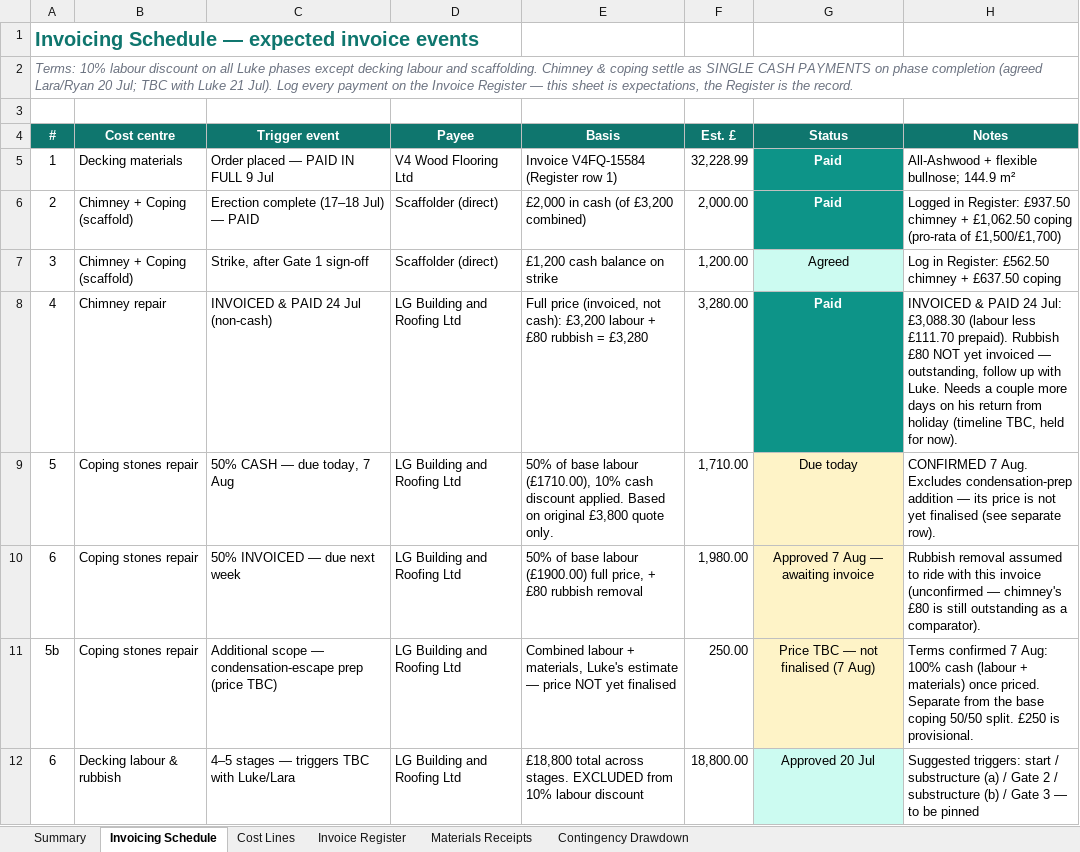
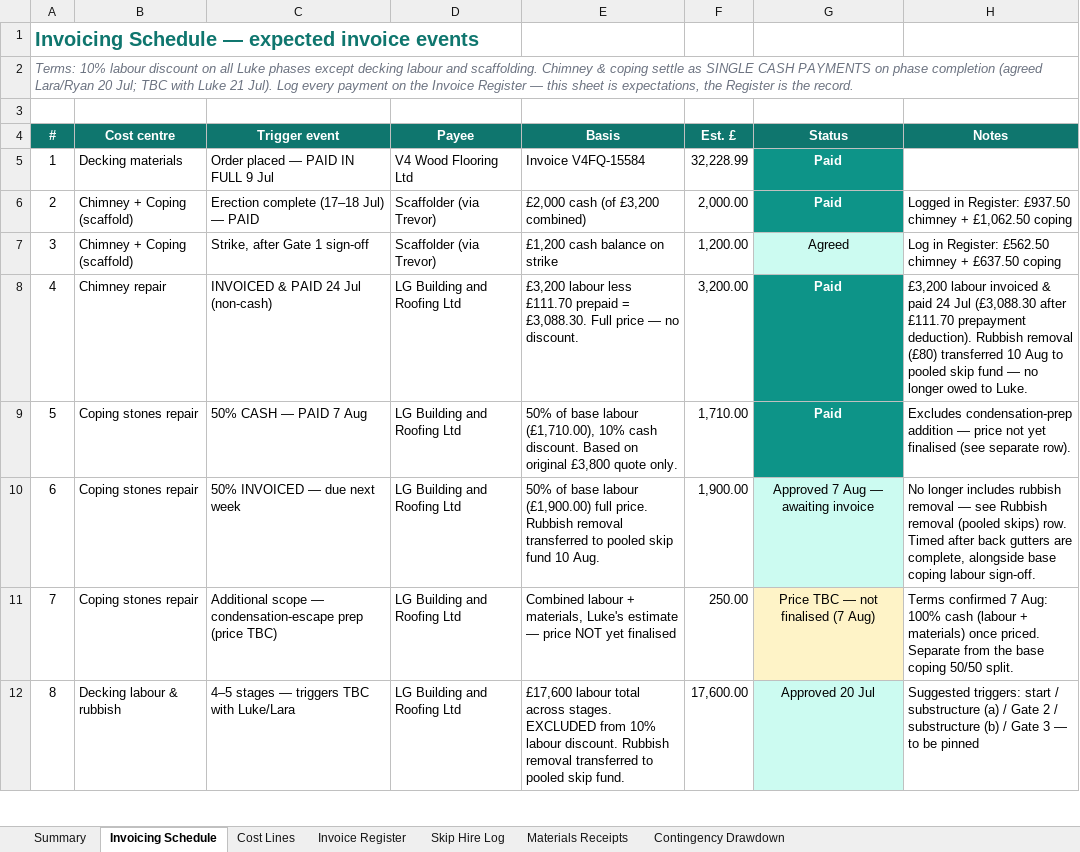
Before and after one commit to R-S-Bishop/spinney, an Excel workbook: files/Spinney_Budget_Tracker_v4.xlsx, sheet Invoicing Schedule, drawn as a sheet; only a part is shown; values as stored, in another font and other column widths than the file's, no borders; the diff covers the shown part only; the diff names each change by its address in the sheet, - before the commit and + after, or states it on an @@ line.

Commit message:
Updates to timeline and tracker

```diff
--- a/files/Spinney_Budget_Tracker_v4.xlsx (sheet Invoicing Schedule)
+++ b/files/Spinney_Budget_Tracker_v4.xlsx (sheet Invoicing Schedule)
+sheet tab: Skip Hire Log
-E5 (Basis): Invoice V4FQ-15584 (Register row 1)
+E5 (Basis): Invoice V4FQ-15584
-H5 (Notes): All-Ashwood + flexible bullnose; 144.9 m²
+H5 (Notes): (empty)
-D6:D7 (Payee): Scaffolder (direct)
+D6:D7 (Payee): Scaffolder (via Trevor)
-E6 (Basis): £2,000 in cash (of £3,200 combined)
+E6 (Basis): £2,000 cash (of £3,200 combined)
-H6 (Notes): …£1,062.50 coping (pro-rata of £1,500/£1,700)
+H6 (Notes): …£1,062.50 coping
-E8 (Basis): Full price (invoiced, not cash): £3,200 labour + £80 rubbish = £3,280
+E8 (Basis): £3,200 labour less £111.70 prepaid = £3,088.30. Full price — no discount.
-F8 (Est. £): 3,280.00
+F8 (Est. £): 3,200.00
-H8 (Notes): INVOICED & PAID 24 Jul: £3,088.30 (labour less £111.70 prepaid). Rubbish £80 NOT yet invoiced — outstanding, follow up with Luke. Needs a couple more days on his return from holiday (timeline TBC, held for now).
+H8 (Notes): £3,200 labour invoiced & paid 24 Jul (£3,088.30 after £111.70 prepayment deduction). Rubbish removal (£80) transferred 10 Aug to pooled skip fund — no longer owed to Luke.
-C9 (Trigger event): 50% CASH — due today, 7 Aug
+C9 (Trigger event): 50% CASH — PAID 7 Aug
-E9 (Basis): …base labour (£1710.00), 10% cash discount applied. Based on…
+E9 (Basis): …base labour (£1,710.00), 10% cash discount. Based on…
-G9 (Status): Due today
+G9 (Status): Paid
@@ G9 fill: #FEF3C7 → #0D9488, bold: off → on, text colour: black → #FFFFFF @@
-H9 (Notes): CONFIRMED 7 Aug. Excludes condensation-prep addition — its price is not yet…
+H9 (Notes): Excludes condensation-prep addition — price not yet…
-E10 (Basis): …base labour (£1900.00) full price, + £80 rubbish removal
+E10 (Basis): …base labour (£1,900.00) full price. Rubbish removal transferred to pooled skip fund 10 Aug.
-F10 (Est. £): 1,980.00
+F10 (Est. £): 1,900.00
-G10 fill: #FEF3C7
+G10 fill: #CCFBF1
-H10 (Notes): Rubbish removal assumed to ride with this invoice (unconfirmed — chimney's £80 is still outstanding as a comparator).
+H10 (Notes): No longer includes rubbish removal — see Rubbish removal (pooled skips) row. Timed after back gutters are complete, alongside base coping labour sign-off.
-A11 (#): 5b
+A11 (#): 7
-H11 (Notes): …50/50 split. £250 is provisional.
+H11 (Notes): …50/50 split.
-A12 (#): 6
+A12 (#): 8
-E12 (Basis): £18,800 total across stages. EXCLUDED from 10% labour discount
+E12 (Basis): £17,600 labour total across stages. EXCLUDED from 10% labour discount. Rubbish removal transferred to pooled skip fund.
-F12 (Est. £): 18,800.00
+F12 (Est. £): 17,600.00
```
Also changed, not shown: 4 added rows, 4 removed rows, 3 edited cells and cell formats elsewhere in this sheet, sheet Summary, sheet Cost Lines, sheet Invoice Register, 2 other files.
